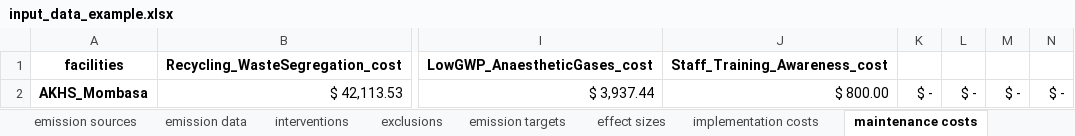
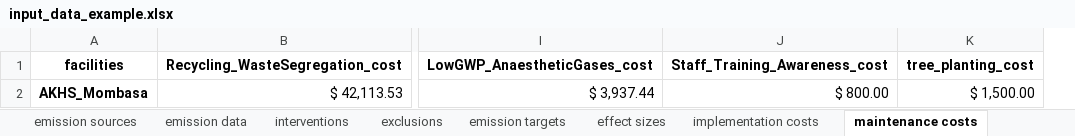
Before and after one commit to optimamodel/carbomica, an Excel workbook: input_data_example.xlsx, sheet maintenance costs, drawn as a sheet; only a part is shown, gaps mark what is left out; values as stored, in another font and other column widths than the file's, no borders; removed rows and columns are numbered as before the commit, all else as after; the diff names each change by its address in the sheet, - before the commit and + after, or states it on an @@ line.

Commit message:
Add CO2 co-benefits, use total rather than annual costs and emissions

```diff
--- a/input_data_example.xlsx (sheet maintenance costs)
+++ b/input_data_example.xlsx (sheet maintenance costs)
-column K, row 2: $ -
-column L, row 2: $ -
-column M, row 2: $ -
-column N, row 2: $ -
+column K (tree_planting_cost), row 2: $ 1,500.00
```
Also changed, not shown: sheet interventions, sheet implementation costs, sheet effect sizes, sheet emission targets, 5 other files.
